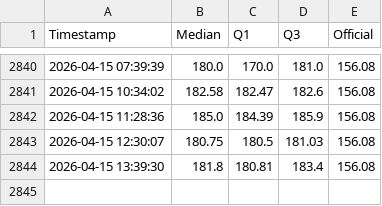
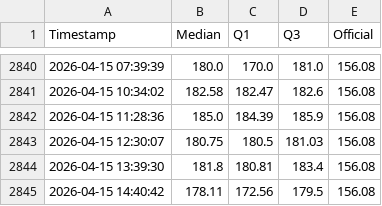
Before and after one commit to mikilegesse/my-market-watch-copy-UAT, a CSV file: etb_history.csv, drawn as a sheet; only a part is shown, gaps mark what is left out; the diff names each change by its address in the sheet, - before the commit and + after, or states it on an @@ line.

```diff
--- a/etb_history.csv
+++ b/etb_history.csv
+row 2845: 2026-04-15 14:40:42 | 178.11 | 172.56 | 179.5 | 156.08
```
Also changed, not shown: 3 other files.
